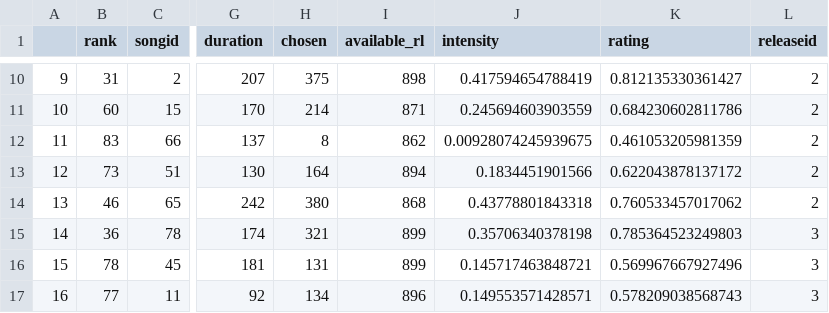
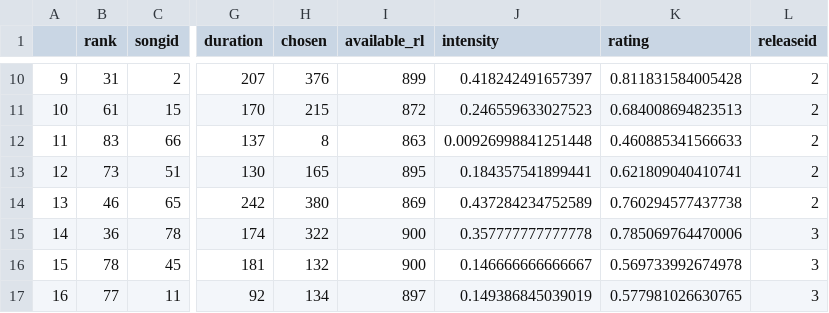
Before and after one commit to alexmitrani/Repeatr, a CSV file: inst/extdata/summary.csv, drawn as a sheet; only a part is shown, gaps mark what is left out; the diff covers the shown part only; the diff names each change by its address in the sheet, - before the commit and + after, or states it on an @@ line.

```diff
--- a/inst/extdata/summary.csv
+++ b/inst/extdata/summary.csv
-H10 (chosen): 375
+H10 (chosen): 376
-I10 (available_rl): 898
+I10 (available_rl): 899
-J10 (intensity): 0.417594654788419
+J10 (intensity): 0.418242491657397
-K10 (rating): 0.812135330361427
+K10 (rating): 0.811831584005428
-B11 (rank): 60
+B11 (rank): 61
-H11 (chosen): 214
+H11 (chosen): 215
-I11 (available_rl): 871
+I11 (available_rl): 872
-J11 (intensity): 0.245694603903559
+J11 (intensity): 0.246559633027523
-K11 (rating): 0.684230602811786
+K11 (rating): 0.684008694823513
-I12 (available_rl): 862
+I12 (available_rl): 863
-J12 (intensity): 0.00928074245939675
+J12 (intensity): 0.00926998841251448
-K12 (rating): 0.461053205981359
+K12 (rating): 0.460885341566633
-H13 (chosen): 164
+H13 (chosen): 165
-I13 (available_rl): 894
+I13 (available_rl): 895
-J13 (intensity): 0.1834451901566
+J13 (intensity): 0.184357541899441
-K13 (rating): 0.622043878137172
+K13 (rating): 0.621809040410741
-I14 (available_rl): 868
+I14 (available_rl): 869
-J14 (intensity): 0.43778801843318
+J14 (intensity): 0.437284234752589
-K14 (rating): 0.760533457017062
+K14 (rating): 0.760294577437738
-H15 (chosen): 321
+H15 (chosen): 322
-I15:I16 (available_rl): 899
+I15:I16 (available_rl): 900
-J15 (intensity): 0.35706340378198
+J15 (intensity): 0.357777777777778
-K15 (rating): 0.785364523249803
+K15 (rating): 0.785069764470006
-H16 (chosen): 131
+H16 (chosen): 132
-J16 (intensity): 0.145717463848721
+J16 (intensity): 0.146666666666667
-K16 (rating): 0.569967667927496
+K16 (rating): 0.569733992674978
-I17 (available_rl): 896
+I17 (available_rl): 897
-J17 (intensity): 0.149553571428571
+J17 (intensity): 0.149386845039019
-K17 (rating): 0.578209038568743
+K17 (rating): 0.577981026630765
```
Also changed, not shown: 160 edited cells elsewhere in this file, inst/extdata/fugazi_song_choice_model.csv, inst/extdata/fugazi_song_preferences.csv, 33 other files.
